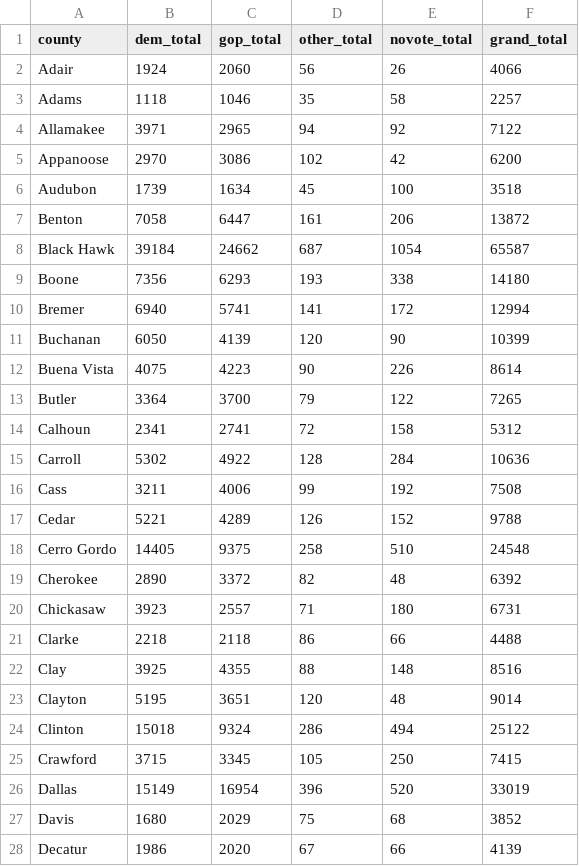
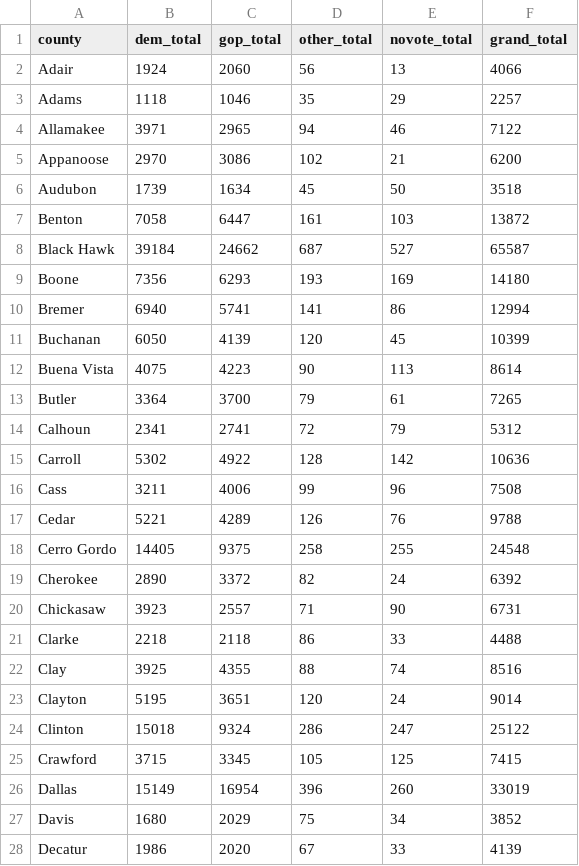
Before and after one commit to palewire/how-iowa-voted, a CSV file: data/2008.csv, drawn as a sheet; only a part is shown; the diff covers the shown part only.

```diff
--- a/data/2008.csv
+++ b/data/2008.csv
@@ -1,28 +1,28 @@
 county,dem_total,gop_total,other_total,novote_total,grand_total
-Adair,1924,2060,56,26,4066
-Adams,1118,1046,35,58,2257
-Allamakee,3971,2965,94,92,7122
-Appanoose,2970,3086,102,42,6200
-Audubon,1739,1634,45,100,3518
-Benton,7058,6447,161,206,13872
-Black Hawk,39184,24662,687,1054,65587
-Boone,7356,6293,193,338,14180
-Bremer,6940,5741,141,172,12994
-Buchanan,6050,4139,120,90,10399
-Buena Vista,4075,4223,90,226,8614
-Butler,3364,3700,79,122,7265
-Calhoun,2341,2741,72,158,5312
-Carroll,5302,4922,128,284,10636
-Cass,3211,4006,99,192,7508
-Cedar,5221,4289,126,152,9788
-Cerro Gordo,14405,9375,258,510,24548
-Cherokee,2890,3372,82,48,6392
-Chickasaw,3923,2557,71,180,6731
-Clarke,2218,2118,86,66,4488
-Clay,3925,4355,88,148,8516
-Clayton,5195,3651,120,48,9014
-Clinton,15018,9324,286,494,25122
-Crawford,3715,3345,105,250,7415
-Dallas,15149,16954,396,520,33019
-Davis,1680,2029,75,68,3852
-Decatur,1986,2020,67,66,4139
+Adair,1924,2060,56,13,4066
+Adams,1118,1046,35,29,2257
+Allamakee,3971,2965,94,46,7122
+Appanoose,2970,3086,102,21,6200
+Audubon,1739,1634,45,50,3518
+Benton,7058,6447,161,103,13872
+Black Hawk,39184,24662,687,527,65587
+Boone,7356,6293,193,169,14180
+Bremer,6940,5741,141,86,12994
+Buchanan,6050,4139,120,45,10399
+Buena Vista,4075,4223,90,113,8614
+Butler,3364,3700,79,61,7265
+Calhoun,2341,2741,72,79,5312
+Carroll,5302,4922,128,142,10636
+Cass,3211,4006,99,96,7508
+Cedar,5221,4289,126,76,9788
+Cerro Gordo,14405,9375,258,255,24548
+Cherokee,2890,3372,82,24,6392
+Chickasaw,3923,2557,71,90,6731
+Clarke,2218,2118,86,33,4488
+Clay,3925,4355,88,74,8516
+Clayton,5195,3651,120,24,9014
+Clinton,15018,9324,286,247,25122
+Crawford,3715,3345,105,125,7415
+Dallas,15149,16954,396,260,33019
+Davis,1680,2029,75,34,3852
+Decatur,1986,2020,67,33,4139
```
Also changed, not shown: 56 edited cells elsewhere in this file, data/20081104__ia__general__county.csv, 4 other files.
